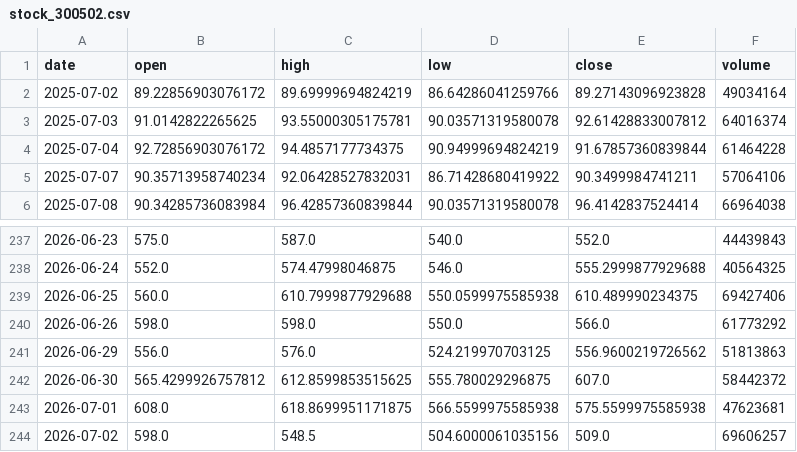
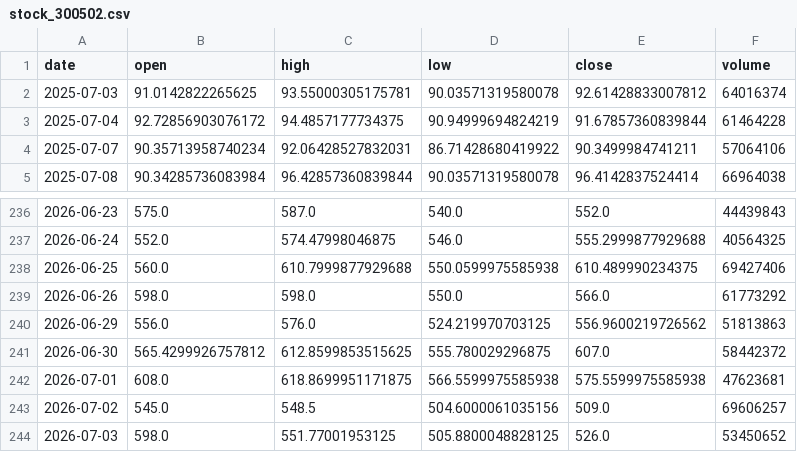
Before and after one commit to Luo923/stock-data-fetcher, a CSV file: data/stock_300502.csv, drawn as a sheet; only a part is shown, gaps mark what is left out.

```diff
--- a/data/stock_300502.csv
+++ b/data/stock_300502.csv
@@ -1,3 +1,2 @@
 date,open,high,low,close,volume
-2025-07-02,89.22856903076172,89.69999694824219,86.64286041259766,89.27143096923828,49034164
 2025-07-03,91.0142822265625,93.55000305175781,90.03571319580078,92.61428833007812,64016374
@@ -243,2 +242,3 @@ date,open,high,low,close,volume
 2026-07-01,608.0,618.8699951171875,566.5599975585938,575.5599975585938,47623681
-2026-07-02,598.0,548.5,504.6000061035156,509.0,69606257
+2026-07-02,545.0,548.5,504.6000061035156,509.0,69606257
+2026-07-03,598.0,551.77001953125,505.8800048828125,526.0,53450652
```
Also changed, not shown: data/fund_000834.csv, data/fund_004320.csv, 37 other files.
